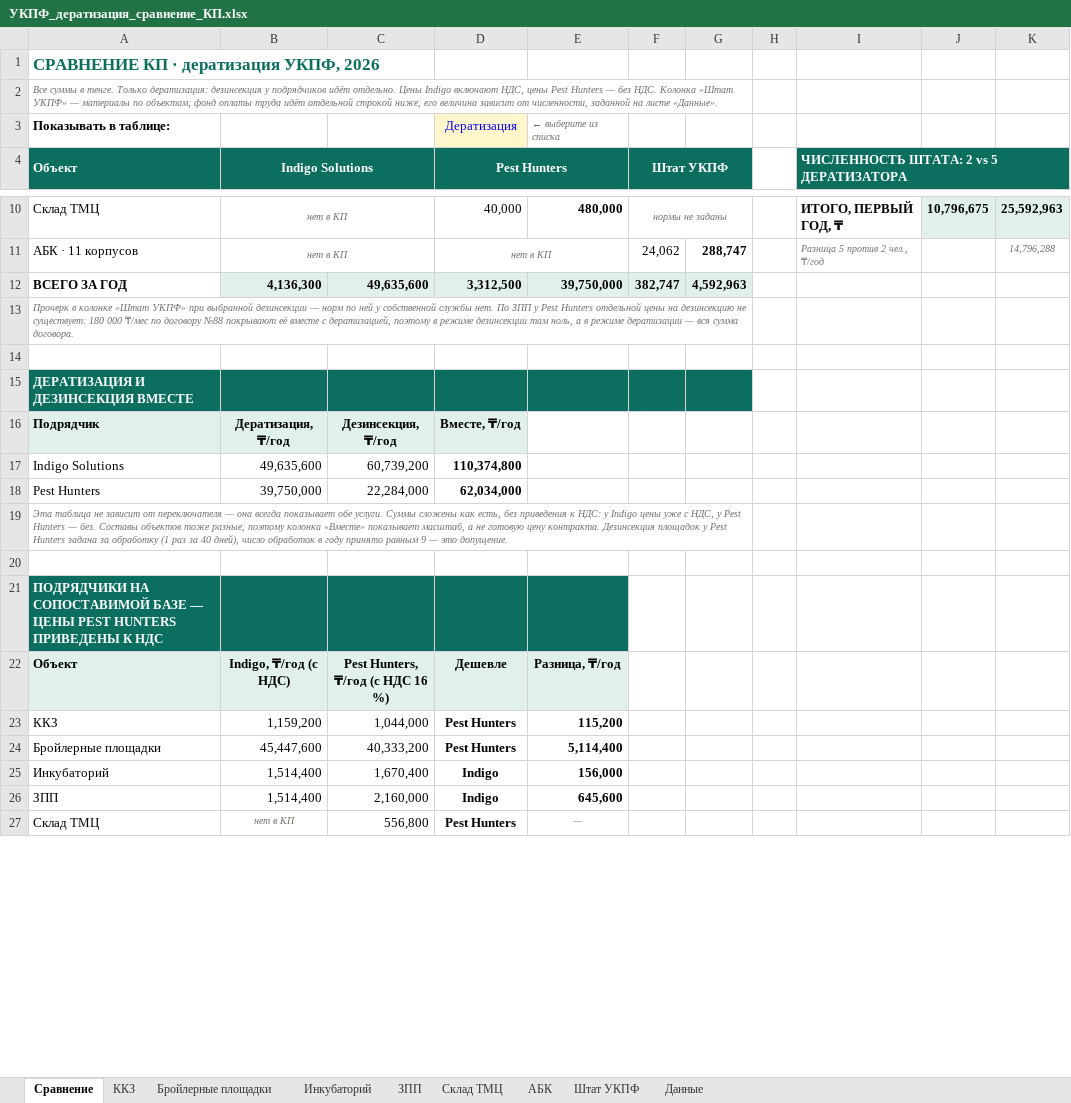
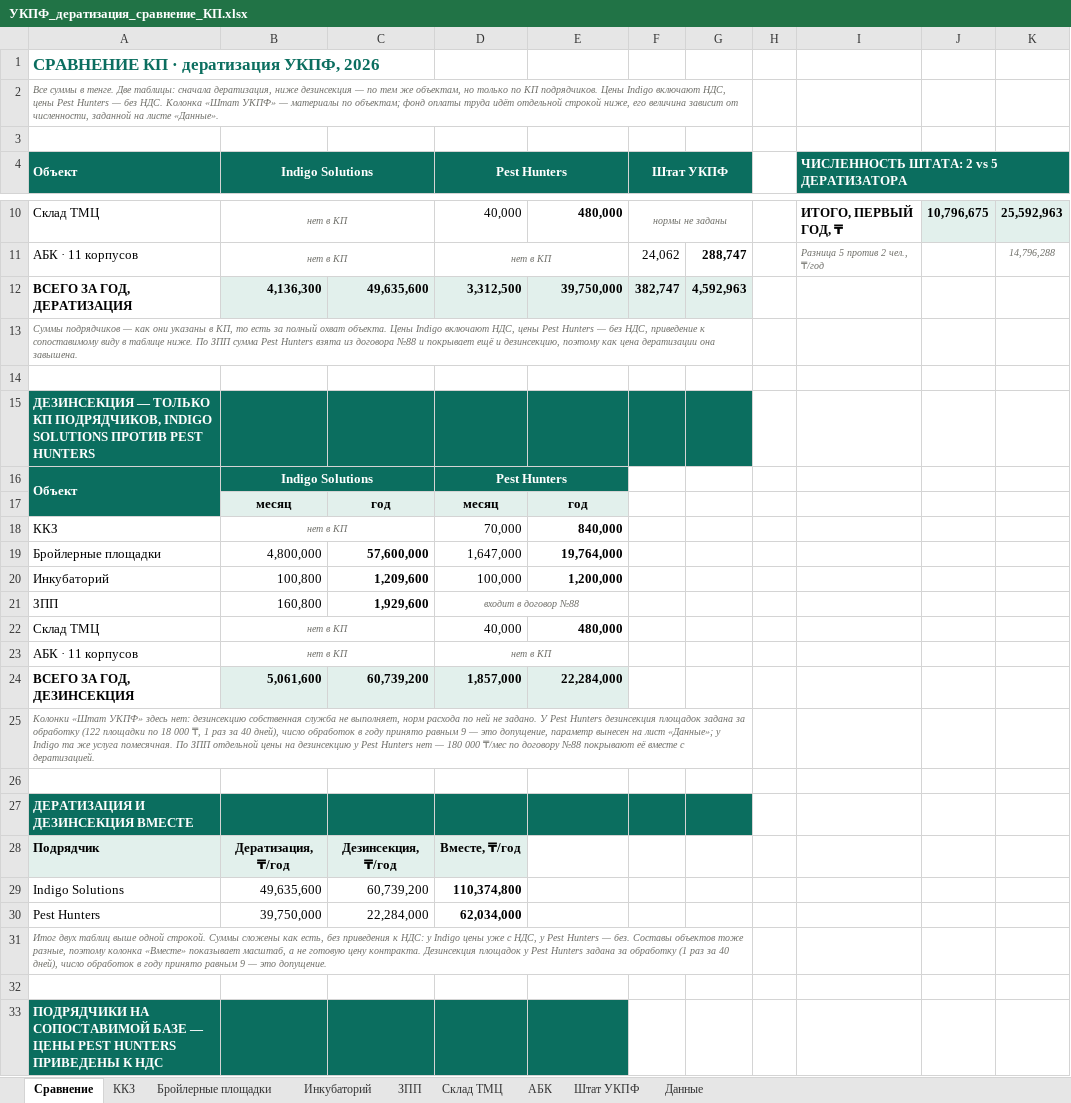
Before and after one commit to alibeksailaubaev-cmd/Periscope-2.0, an Excel workbook: reports/УКПФ_дератизация_сравнение_КП.xlsx, sheet Сравнение, drawn as a sheet; only a part is shown, gaps mark what is left out; the shorter side is filled out with more unchanged rows; values as stored, in another font and other column widths than the file's, no borders; addresses are those after the commit; the diff names each change by its address in the sheet, - before the commit and + after, or states it on an @@ line.

```diff
--- a/reports/УКПФ_дератизация_сравнение_КП.xlsx (sheet Сравнение)
+++ b/reports/УКПФ_дератизация_сравнение_КП.xlsx (sheet Сравнение)
-A2: …в тенге. Только дератизация: дезинсекция у подрядчиков идёт отдельно. Цены Indigo…
+A2: …в тенге. Две таблицы: сначала дератизация, ниже дезинсекция — по тем же объектам, но только по КП подрядчиков. Цены Indigo…
-row 3: Показывать в таблице: |  |  | Дератизация | ← выберите из списка
+row 3: (empty)
-D3 fill: #FFF6CC
+D3 fill: none
-A12: ВСЕГО ЗА ГОД
+A12: ВСЕГО ЗА ГОД, ДЕРАТИЗАЦИЯ
-A13: Прочерк в колонке «Штат УКПФ» при выбранной дезинсекции — норм по ней у собственной службы нет. По ЗПП у Pest Hunters отдельной цены на дезинсекцию не существует: 180 000 ₸/мес по договору №88 покрывают её вместе с дератизацией, поэтому в режиме дезинсекции там ноль, а в режиме дератизации — вся сумма договора.
+A13: Суммы подрядчиков — как они указаны в КП, то есть за полный охват объекта. Цены Indigo включают НДС, цены Pest Hunters — без НДС, приведение к сопоставимому виду в таблице ниже. По ЗПП сумма Pest Hunters взята из договора №88 и покрывает ещё и дезинсекцию, поэтому как цена дератизации она завышена.
+row 14: (empty)
+row 15: ДЕЗИНСЕКЦИЯ — ТОЛЬКО КП ПОДРЯДЧИКОВ, INDIGO SOLUTIONS ПРОТИВ PEST HUNTERS
+row 16: Объект | Indigo Solutions |  | Pest Hunters
+row 17:  | месяц | год | месяц | год
+row 18: ККЗ | нет в КП |  | 70,000 | 840,000
+row 19: Бройлерные площадки | 4,800,000 | 57,600,000 | 1,647,000 | 19,764,000
+row 20: Инкубаторий | 100,800 | 1,209,600 | 100,000 | 1,200,000
+row 21: ЗПП | 160,800 | 1,929,600 | входит в договор №88
+row 22: Склад ТМЦ | нет в КП |  | 40,000 | 480,000
+row 23: АБК · 11 корпусов | нет в КП |  | нет в КП
+row 24: ВСЕГО ЗА ГОД, ДЕЗИНСЕКЦИЯ | 5,061,600 | 60,739,200 | 1,857,000 | 22,284,000
+row 25: Колонки «Штат УКПФ» здесь нет: дезинсекцию собственная служба не выполняет, норм расхода по ней не задано. У Pest Hunters дезинсекция площадок задана за обработку (122 площадки по 18 000 ₸, 1 раз за 40 дней), число обработок в году принято равным 9 — это допущение, параметр вынесен на лист «Данные»; у Indigo та же услуга помесячная. По ЗПП отдельной цены на дезинсекцию у Pest Hunters нет — 180 000 ₸/мес по договору №88 покрывают её вместе с дератизацией.
-A31: Эта таблица не зависит от переключателя — она всегда показывает обе услуги. Суммы сложены…
+A31: Итог двух таблиц выше одной строкой. Суммы сложены…
```
Also changed, not shown: formulas that keep their value.
